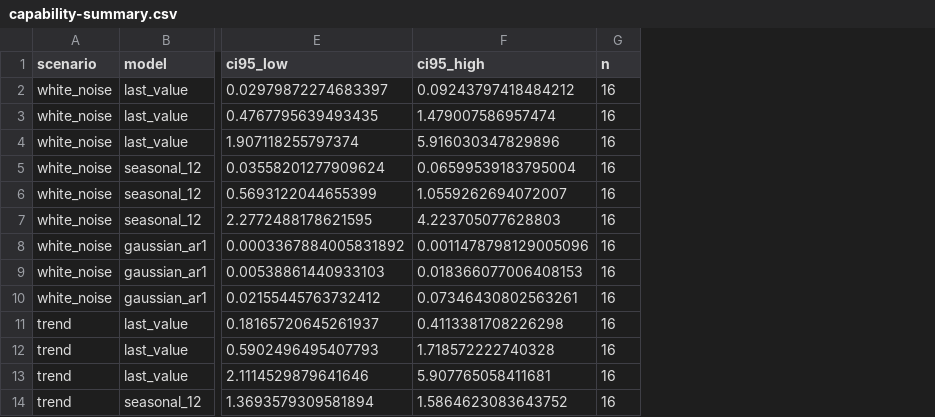
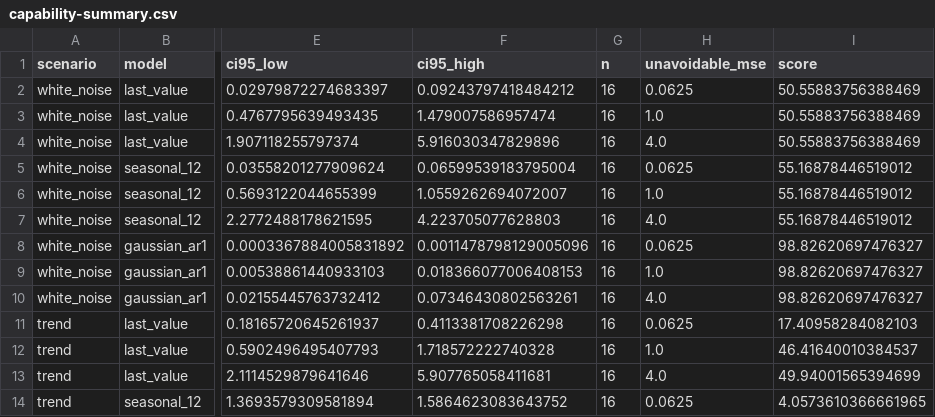
Before and after one commit to diogoseca/timegym, a CSV file: paper/figures/capability-summary.csv, drawn as a sheet; only a part is shown, gaps mark what is left out; the diff names each change by its address in the sheet, - before the commit and + after, or states it on an @@ line.

Commit message:
Rewrite the paper around the scorecard and plain terms
Title, abstract and introduction: new title, a gym opening, the study
findings listed on page 1, a short account of what changed since 2021,
and a table of plain terms with their formal names.

Structure: related work moves after the results; the contracts prose
becomes one table of what a run checks; the proposition and proof become
one sentence; repeated caveats are stated once.

Figures and tables: Figure 1 is the scorecard of the quick-start Ridge
pipeline, drawn by paper/figure_scorecard.py; Figure 4 labels its columns
by series; the capability table shows scores at the lowest and highest
innovation scale from the frozen Study 1 records; the positioning table
becomes a feature comparison read from each cited work.

Tooling: render_figures.py gains --only for partial renders with
per-figure input fingerprints; capability-summary.csv gains the
unavoidable error and the score.

```diff
--- a/paper/figures/capability-summary.csv
+++ b/paper/figures/capability-summary.csv
+column H (unavoidable_mse), rows 2-14: 0.0625 | 1.0 | 4.0 | 0.0625 | 1.0 | 4.0 | 0.0625 | 1.0 | 4.0 | 0.0625 | 1.0 | 4.0 | 0.0625
+column I (score), rows 2-14: 50.55883756388469 | 50.55883756388469 | 50.55883756388469 | 55.16878446519012 | 55.16878446519012 | 55.16878446519012 | 98.82620697476327 | 98.82620697476327 | 98.82620697476327 | 17.40958284082103 | 46.41640010384537 | 49.94001565394699 | 4.0573610366661965
```
Also changed, not shown: 28 other files.
